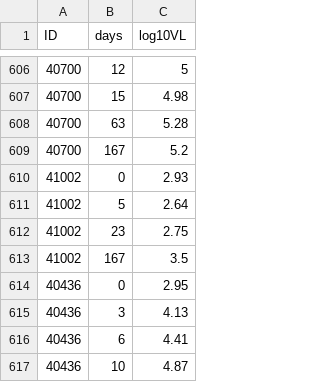
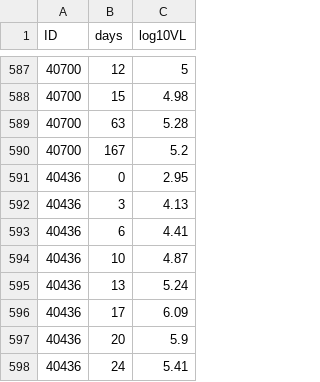
Before and after one commit to yd124/AMP-timing, a CSV file: data/RV217Mono.csv, drawn as a sheet; only a part is shown, gaps mark what is left out; the shorter side is filled out with more unchanged rows; the diff covers the shown part only; the diff names each change by its address in the sheet, - before the commit and + after, or states it on an @@ line.

```diff
--- a/data/RV217Mono.csv
+++ b/data/RV217Mono.csv
-row 610: 41002 | 0 | 2.93
-row 611: 41002 | 5 | 2.64
-row 612: 41002 | 23 | 2.75
-row 613: 41002 | 167 | 3.5
```
Also changed, not shown: 19 removed rows elsewhere in this file, data/RV217MonoCells.csv, 1 other file.
